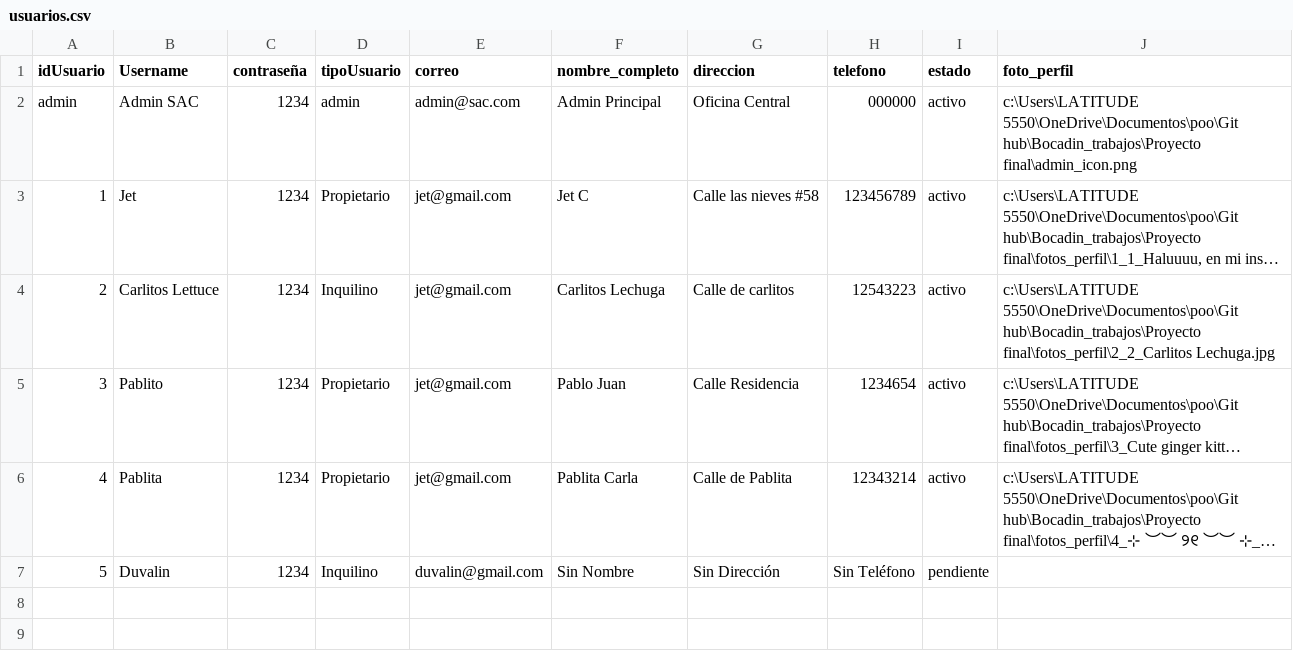
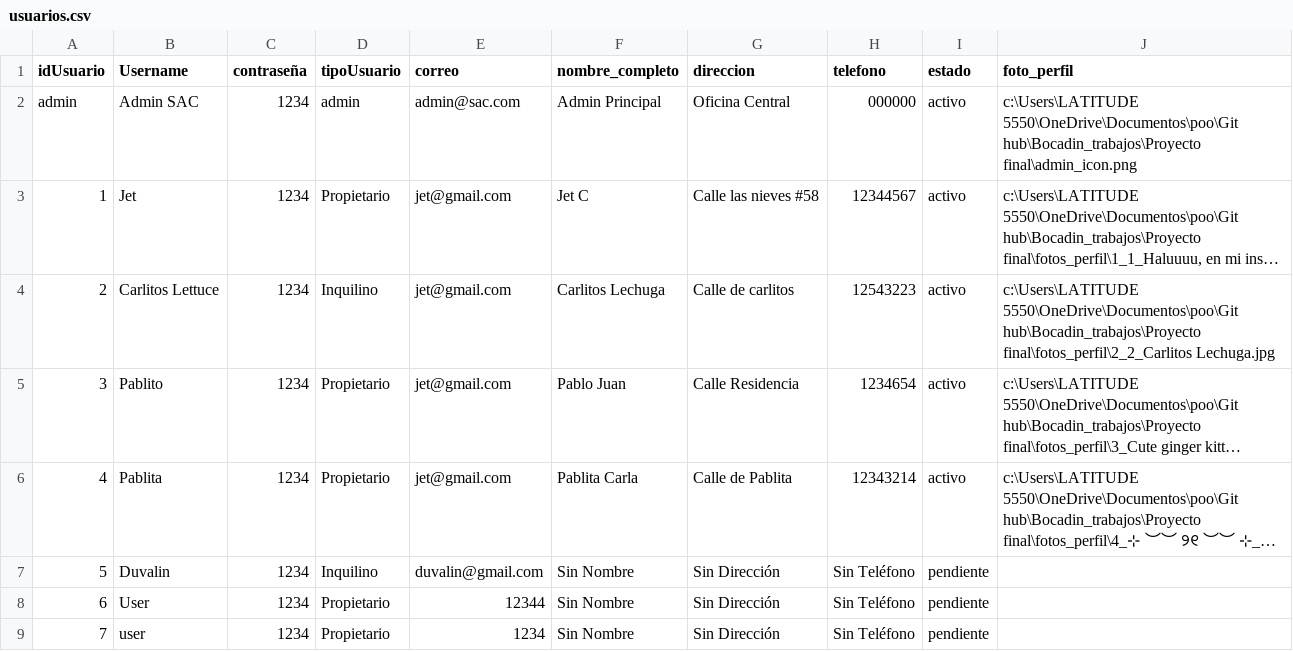
Before and after one commit to Bocadin/Bocadin_trabajos, a CSV file: Proyecto final/usuarios.csv, drawn as a sheet; long unchanged cells end in …; the diff names each change by its address in the sheet, - before the commit and + after, or states it on an @@ line.

```diff
--- a/Proyecto final/usuarios.csv
+++ b/Proyecto final/usuarios.csv
-H3 (telefono): 123456789
+H3 (telefono): 12344567
+row 8: 6 | User | 1234 | Propietario | 12344 | Sin Nombre | Sin Dirección | Sin Teléfono | pendiente
+row 9: 7 | user | 1234 | Propietario | 1234 | Sin Nombre | Sin Dirección | Sin Teléfono | pendiente
```
Also changed, not shown: Proyecto final/consumos.csv, Proyecto final/reportes.csv, 4 other files.
